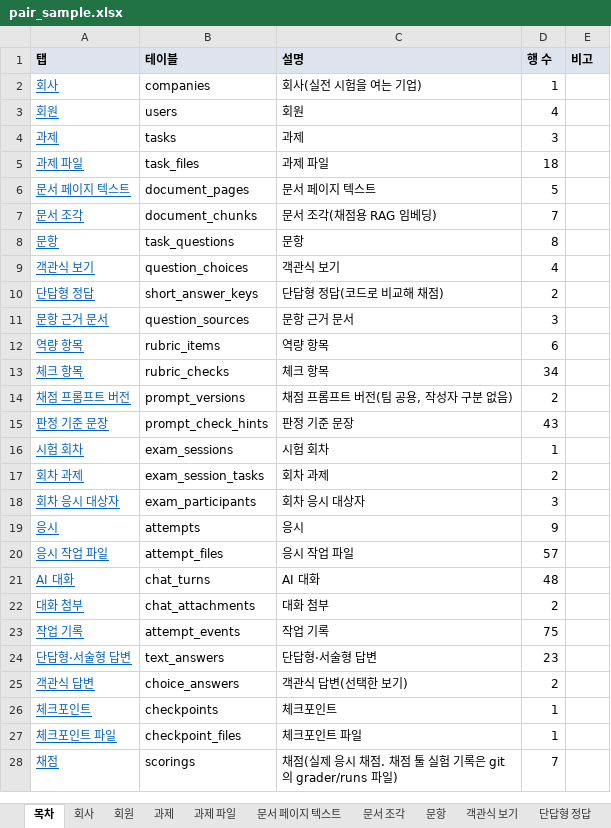
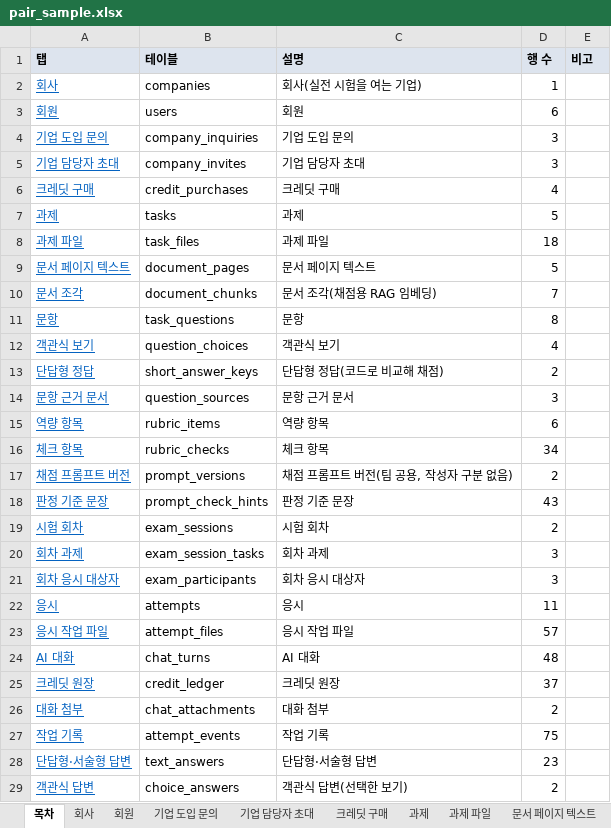
Before and after one commit to KosAmigo/pAIr-front, an Excel workbook: docs/erd/sample/pair_sample.xlsx, sheet 목차, drawn as a sheet; only a part is shown; the shorter side is filled out with more unchanged rows; values as stored, in another font and other column widths than the file's, no borders; addresses are those after the commit; the diff names each change by its address in the sheet, - before the commit and + after, or states it on an @@ line.

```diff
--- a/docs/erd/sample/pair_sample.xlsx (sheet 목차)
+++ b/docs/erd/sample/pair_sample.xlsx (sheet 목차)
+sheet tab: 기업 도입 문의
+sheet tab: 기업 담당자 초대
+sheet tab: 크레딧 구매
-D3 (행 수): 4
+D3 (행 수): 6
+row 4: 기업 도입 문의 | company_inquiries | 기업 도입 문의 | 3
+row 5: 기업 담당자 초대 | company_invites | 기업 담당자 초대 | 3
+row 6: 크레딧 구매 | credit_purchases | 크레딧 구매 | 4
-D7 (행 수): 3
+D7 (행 수): 5
-D19 (행 수): 1
+D19 (행 수): 2
-D20 (행 수): 2
+D20 (행 수): 3
-D22 (행 수): 9
+D22 (행 수): 11
+row 25: 크레딧 원장 | credit_ledger | 크레딧 원장 | 37
```
Also changed, not shown: sheet 과제, sheet 응시, sheet 회원, sheet 시험 회차, sheet 회차 응시 대상자, sheet 감독 이벤트, 1 more sheet, other sheet tabs, 19 other files.
